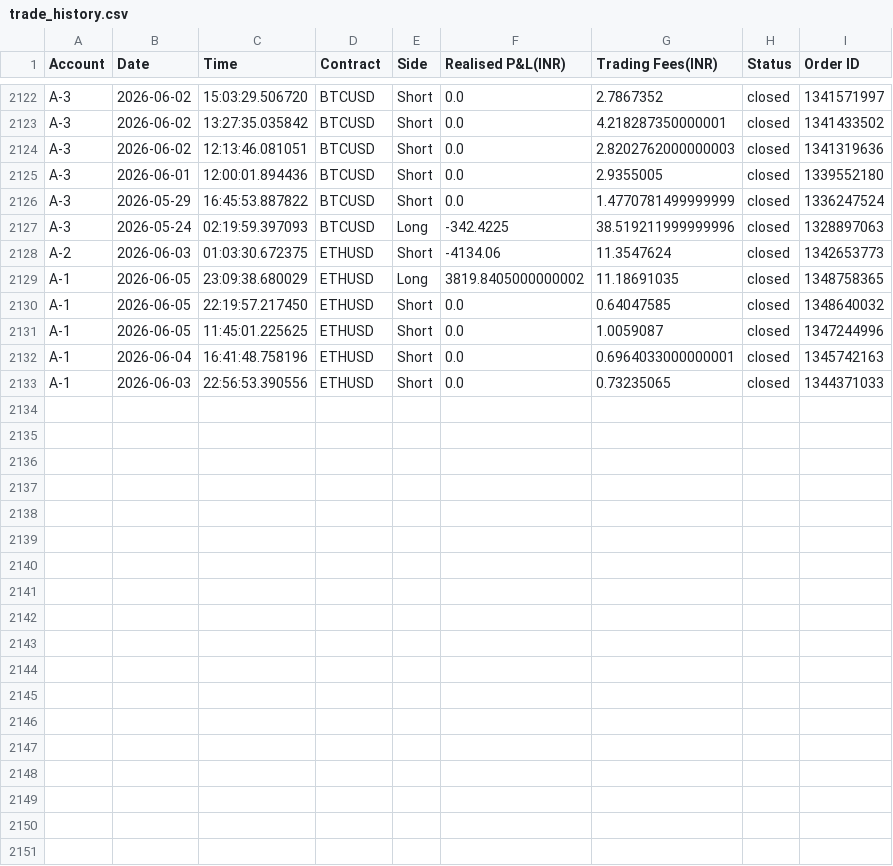
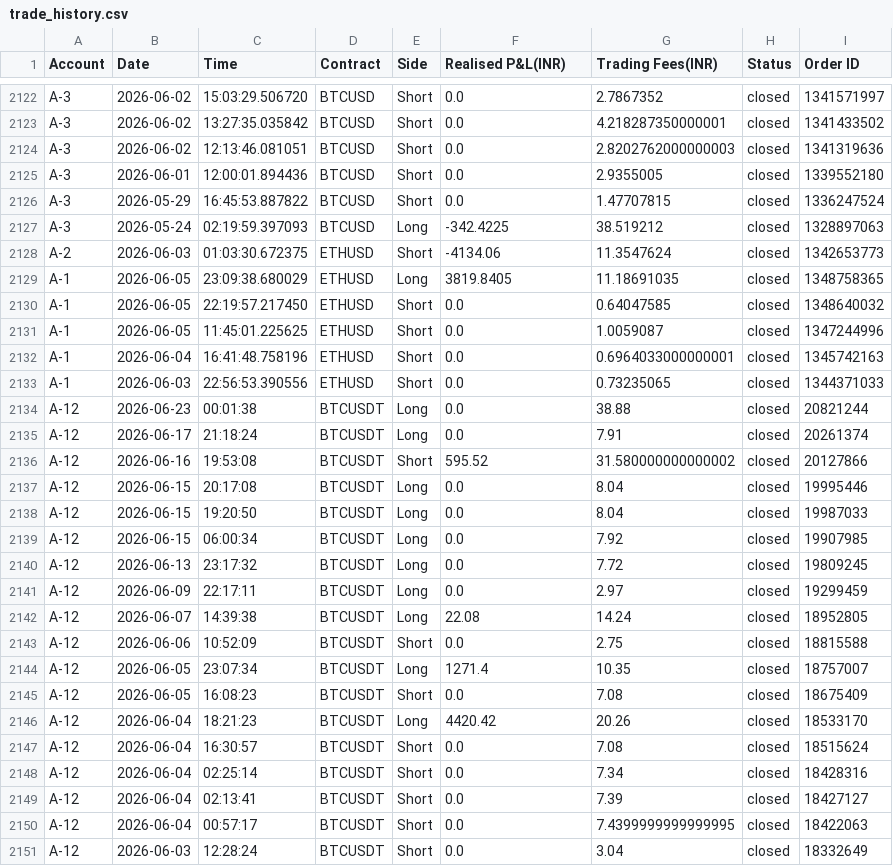
Before and after one commit to Sstendafity/trading-dashboard, a CSV file: trade_history.csv, drawn as a sheet; only a part is shown, gaps mark what is left out; the diff covers the shown part only.

Commit message:
Update trade history via App

```diff
--- a/trade_history.csv
+++ b/trade_history.csv
@@ -2125,6 +2125,6 @@ A-3,2026-06-02,12:13:46.081051,BTCUSD,Short,0.0,2.8202762000000003,closed,134131
 A-3,2026-06-01,12:00:01.894436,BTCUSD,Short,0.0,2.9355005,closed,1339552180
-A-3,2026-05-29,16:45:53.887822,BTCUSD,Short,0.0,1.4770781499999999,closed,1336247524
-A-3,2026-05-24,02:19:59.397093,BTCUSD,Long,-342.4225,38.519211999999996,closed,1328897063
+A-3,2026-05-29,16:45:53.887822,BTCUSD,Short,0.0,1.47707815,closed,1336247524
+A-3,2026-05-24,02:19:59.397093,BTCUSD,Long,-342.4225,38.519212,closed,1328897063
 A-2,2026-06-03,01:03:30.672375,ETHUSD,Short,-4134.06,11.3547624,closed,1342653773
-A-1,2026-06-05,23:09:38.680029,ETHUSD,Long,3819.8405000000002,11.18691035,closed,1348758365
+A-1,2026-06-05,23:09:38.680029,ETHUSD,Long,3819.8405,11.18691035,closed,1348758365
 A-1,2026-06-05,22:19:57.217450,ETHUSD,Short,0.0,0.64047585,closed,1348640032
@@ -2133 +2133,19 @@ A-1,2026-06-04,16:41:48.758196,ETHUSD,Short,0.0,0.6964033000000001,closed,134574
 A-1,2026-06-03,22:56:53.390556,ETHUSD,Short,0.0,0.73235065,closed,1344371033
+A-12,2026-06-23,00:01:38,BTCUSDT,Long,0.0,38.88,closed,20821244
+A-12,2026-06-17,21:18:24,BTCUSDT,Long,0.0,7.91,closed,20261374
+A-12,2026-06-16,19:53:08,BTCUSDT,Short,595.52,31.580000000000002,closed,20127866
+A-12,2026-06-15,20:17:08,BTCUSDT,Long,0.0,8.04,closed,19995446
+A-12,2026-06-15,19:20:50,BTCUSDT,Long,0.0,8.04,closed,19987033
+A-12,2026-06-15,06:00:34,BTCUSDT,Long,0.0,7.92,closed,19907985
+A-12,2026-06-13,23:17:32,BTCUSDT,Long,0.0,7.72,closed,19809245
+A-12,2026-06-09,22:17:11,BTCUSDT,Long,0.0,2.97,closed,19299459
+A-12,2026-06-07,14:39:38,BTCUSDT,Long,22.08,14.24,closed,18952805
+A-12,2026-06-06,10:52:09,BTCUSDT,Short,0.0,2.75,closed,18815588
+A-12,2026-06-05,23:07:34,BTCUSDT,Long,1271.4,10.35,closed,18757007
+A-12,2026-06-05,16:08:23,BTCUSDT,Short,0.0,7.08,closed,18675409
+A-12,2026-06-04,18:21:23,BTCUSDT,Long,4420.42,20.26,closed,18533170
+A-12,2026-06-04,16:30:57,BTCUSDT,Short,0.0,7.08,closed,18515624
+A-12,2026-06-04,02:25:14,BTCUSDT,Short,0.0,7.34,closed,18428316
+A-12,2026-06-04,02:13:41,BTCUSDT,Short,0.0,7.39,closed,18427127
+A-12,2026-06-04,00:57:17,BTCUSDT,Short,0.0,7.4399999999999995,closed,18422063
+A-12,2026-06-03,12:28:24,BTCUSDT,Short,0.0,3.04,closed,18332649
```
Also changed, not shown: 19 edited cells elsewhere in this file.
